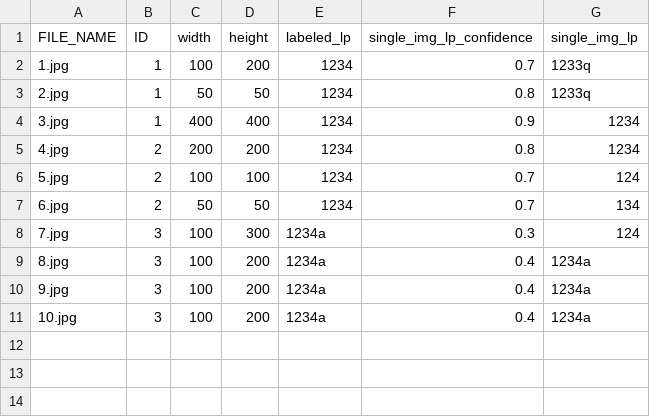
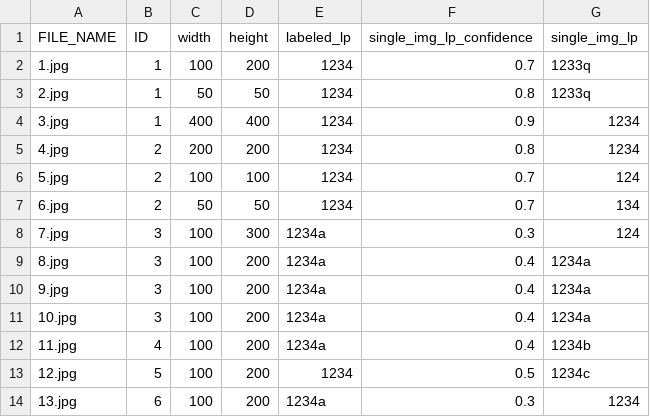
Before and after one commit to zvi-man/LPRIL, a CSV file: build_dataset/lp_table.csv, drawn as a sheet.

```diff
--- a/build_dataset/lp_table.csv
+++ b/build_dataset/lp_table.csv
@@ -11 +11,4 @@ FILE_NAME,ID,width,height,labeled_lp,single_img_lp_confidence,single_img_lp
 "10.jpg",3,100,200,"1234a",0.4,"1234a"
+"11.jpg",4,100,200,"1234a",0.4,"1234b"
+"12.jpg",5,100,200,"1234",0.5,"1234c"
+"13.jpg",6,100,200,"1234a",0.3,"1234"
```
Also changed, not shown: 1 other file.
